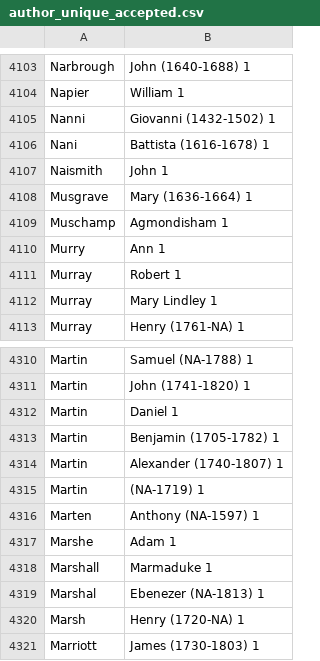
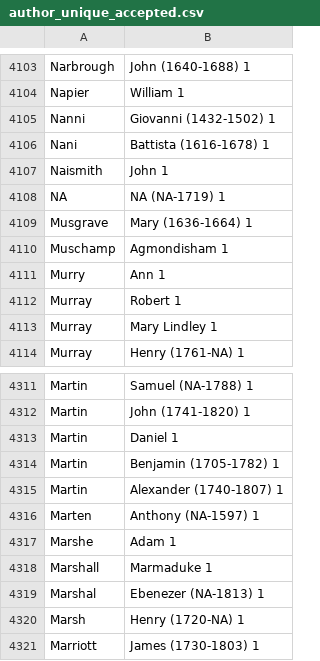
Before and after one commit to COMHIS/estc, a CSV file: inst/examples/output.tables/author_unique_accepted.csv, drawn as a sheet; only a part is shown, gaps mark what is left out; removed rows and columns are numbered as before the commit, all else as after; the diff names each change by its address in the sheet, - before the commit and + after, or states it on an @@ line.

```diff
--- a/inst/examples/output.tables/author_unique_accepted.csv
+++ b/inst/examples/output.tables/author_unique_accepted.csv
+row 4108: NA | NA (NA-1719) 1
-row 4315: Martin | (NA-1719) 1
```
Also changed, not shown: inst/examples/output.tables/author_name_discarded_first.csv, inst/examples/output.tables/author_name_discarded_last.csv, 6 other files.
